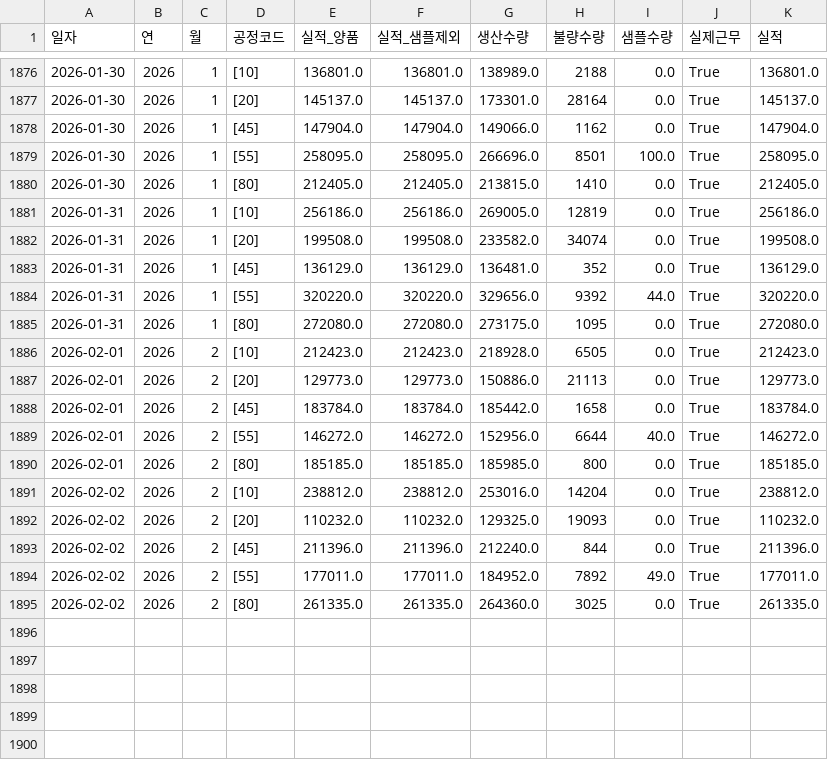
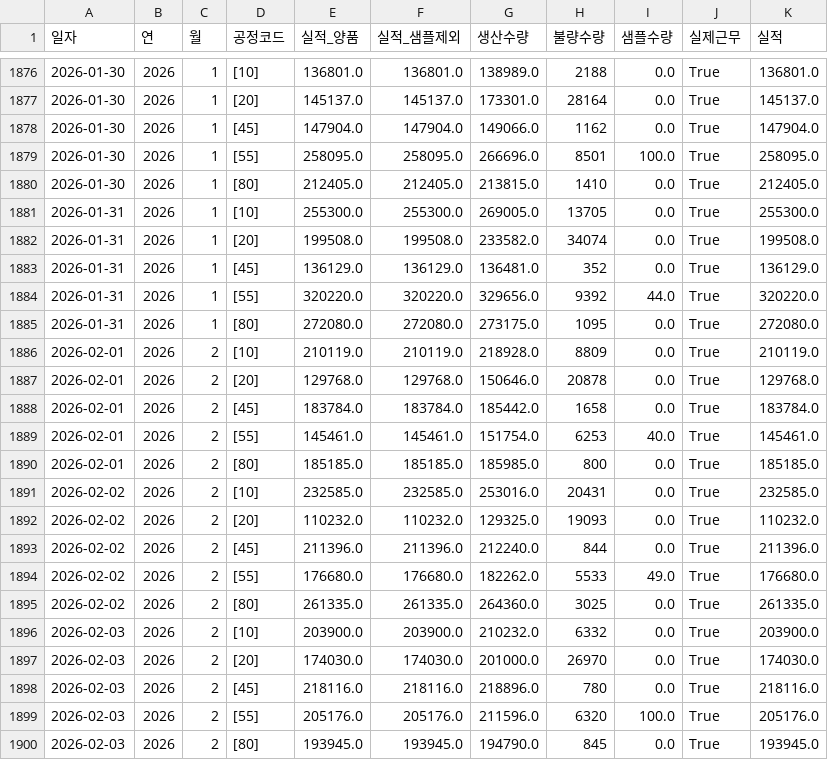
Before and after one commit to lcmin16-prog/S-Plant-Dashboard, a CSV file: 깃허브_S관공장목표현황_요약.csv, drawn as a sheet; only a part is shown, gaps mark what is left out; the diff covers the shown part only.

```diff
--- a/깃허브_S관공장목표현황_요약.csv
+++ b/깃허브_S관공장목표현황_요약.csv
@@ -1880,3 +1880,3 @@
 2026-01-30,2026,1,[80],212405.0,212405.0,213815.0,1410,0.0,True,212405.0
-2026-01-31,2026,1,[10],256186.0,256186.0,269005.0,12819,0.0,True,256186.0
+2026-01-31,2026,1,[10],255300.0,255300.0,269005.0,13705,0.0,True,255300.0
 2026-01-31,2026,1,[20],199508.0,199508.0,233582.0,34074,0.0,True,199508.0
@@ -1885,11 +1885,16 @@
 2026-01-31,2026,1,[80],272080.0,272080.0,273175.0,1095,0.0,True,272080.0
-2026-02-01,2026,2,[10],212423.0,212423.0,218928.0,6505,0.0,True,212423.0
-2026-02-01,2026,2,[20],129773.0,129773.0,150886.0,21113,0.0,True,129773.0
+2026-02-01,2026,2,[10],210119.0,210119.0,218928.0,8809,0.0,True,210119.0
+2026-02-01,2026,2,[20],129768.0,129768.0,150646.0,20878,0.0,True,129768.0
 2026-02-01,2026,2,[45],183784.0,183784.0,185442.0,1658,0.0,True,183784.0
-2026-02-01,2026,2,[55],146272.0,146272.0,152956.0,6644,40.0,True,146272.0
+2026-02-01,2026,2,[55],145461.0,145461.0,151754.0,6253,40.0,True,145461.0
 2026-02-01,2026,2,[80],185185.0,185185.0,185985.0,800,0.0,True,185185.0
-2026-02-02,2026,2,[10],238812.0,238812.0,253016.0,14204,0.0,True,238812.0
+2026-02-02,2026,2,[10],232585.0,232585.0,253016.0,20431,0.0,True,232585.0
 2026-02-02,2026,2,[20],110232.0,110232.0,129325.0,19093,0.0,True,110232.0
 2026-02-02,2026,2,[45],211396.0,211396.0,212240.0,844,0.0,True,211396.0
-2026-02-02,2026,2,[55],177011.0,177011.0,184952.0,7892,49.0,True,177011.0
+2026-02-02,2026,2,[55],176680.0,176680.0,182262.0,5533,49.0,True,176680.0
 2026-02-02,2026,2,[80],261335.0,261335.0,264360.0,3025,0.0,True,261335.0
+2026-02-03,2026,2,[10],203900.0,203900.0,210232.0,6332,0.0,True,203900.0
+2026-02-03,2026,2,[20],174030.0,174030.0,201000.0,26970,0.0,True,174030.0
+2026-02-03,2026,2,[45],218116.0,218116.0,218896.0,780,0.0,True,218116.0
+2026-02-03,2026,2,[55],205176.0,205176.0,211596.0,6320,100.0,True,205176.0
+2026-02-03,2026,2,[80],193945.0,193945.0,194790.0,845,0.0,True,193945.0
```
Also changed, not shown: 8 added rows and 22 edited cells elsewhere in this file, 깃허브_미셀리아_틱톡_포장요약.csv, 3 other files.
